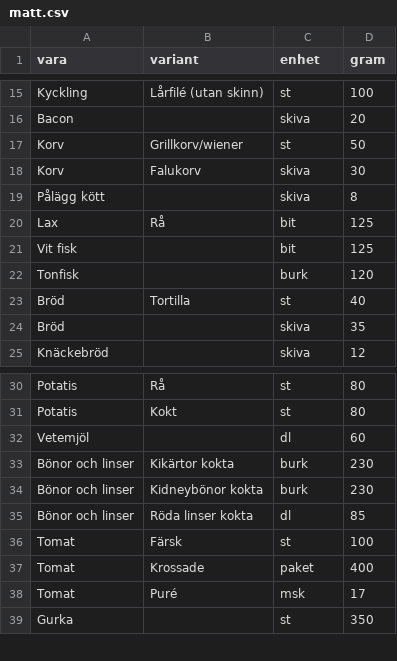
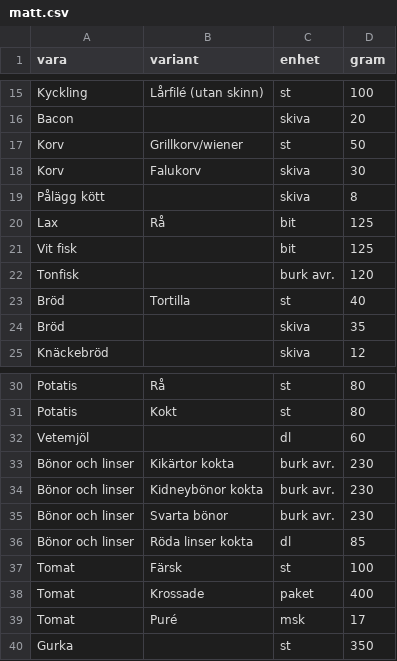
Before and after one commit to FlyingGooner/simple-nutrition, a CSV file: data/indata/matt.csv, drawn as a sheet; only a part is shown, gaps mark what is left out.

```diff
--- a/data/indata/matt.csv
+++ b/data/indata/matt.csv
@@ -21,3 +21,3 @@ Lax;Rå;bit;125
 Vit fisk;;bit;125
-Tonfisk;;burk;120
+Tonfisk;;burk avr.;120
 Bröd;Tortilla;st;40
@@ -32,4 +32,5 @@ Potatis;Kokt;st;80
 Vetemjöl;;dl;60
-Bönor och linser;Kikärtor kokta;burk;230
-Bönor och linser;Kidneybönor kokta;burk;230
+Bönor och linser;Kikärtor kokta;burk avr.;230
+Bönor och linser;Kidneybönor kokta;burk avr.;230
+Bönor och linser;Svarta bönor;burk avr.;230
 Bönor och linser;Röda linser kokta;dl;85
```
Also changed, not shown: 5 other files.
